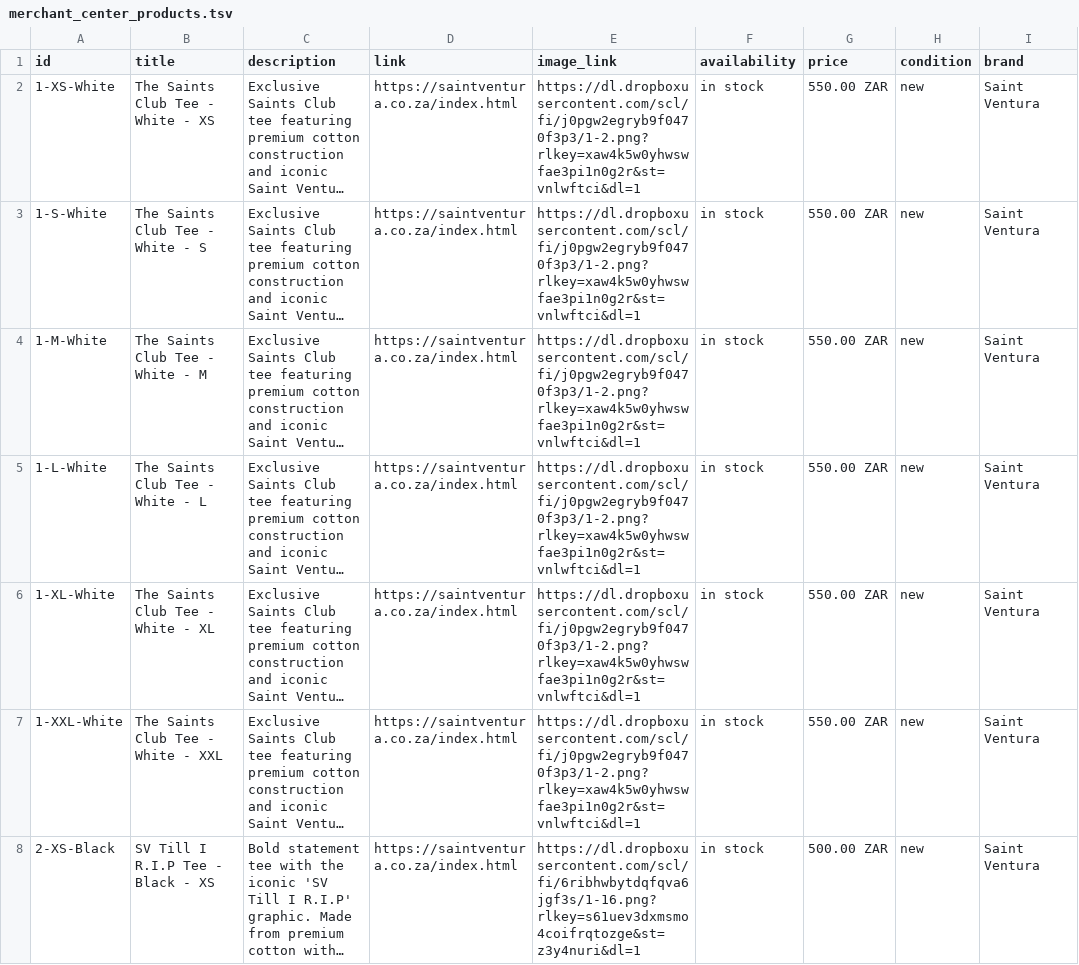
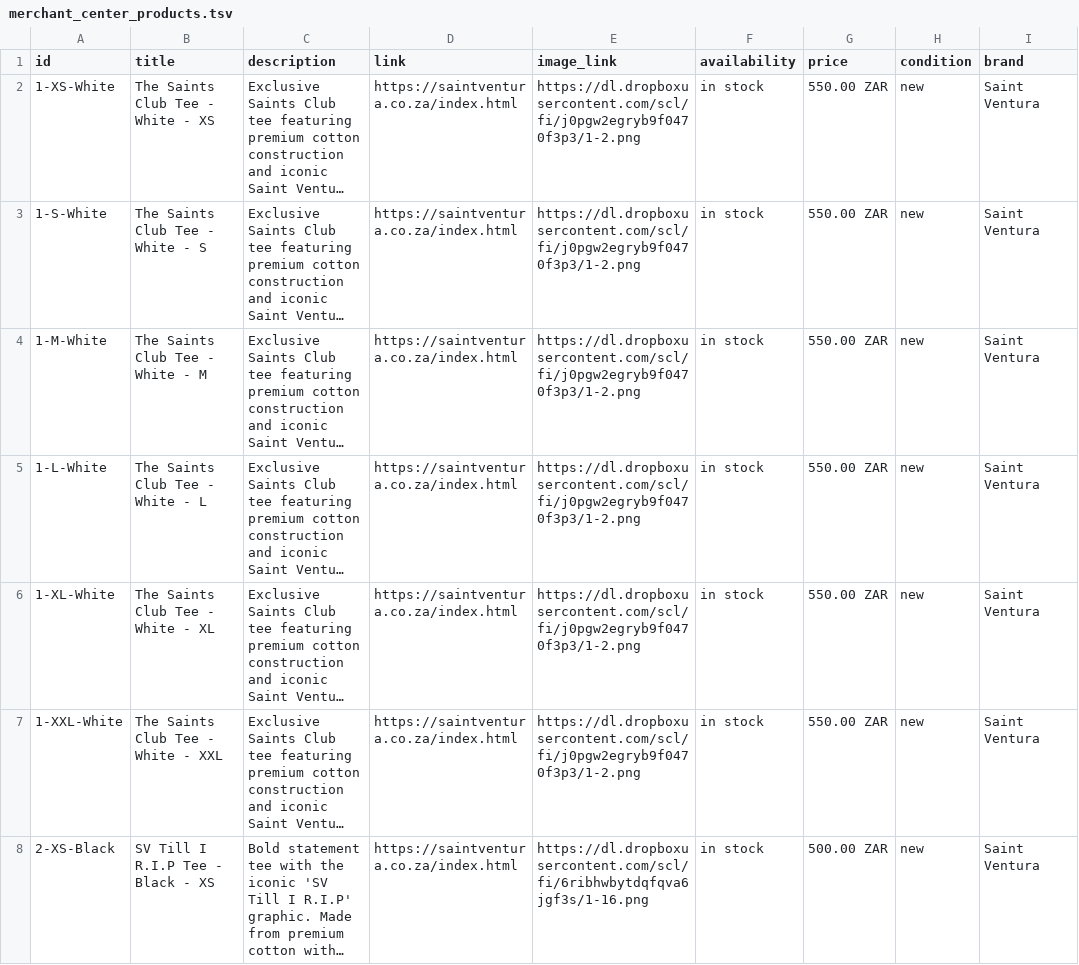
Before and after one commit to SaintVentura/shop, a TSV file: merchant_center_products.tsv, drawn as a sheet; only a part is shown; long unchanged cells end in …; the diff covers the shown part only; the diff names each change by its address in the sheet, - before the commit and + after, or states it on an @@ line.

Commit message:
Add merchant center feeds, scripts, and POS payment option

```diff
--- a/merchant_center_products.tsv
+++ b/merchant_center_products.tsv
-E2:E7 (image_link): https://dl.dropboxusercontent.com/scl/fi/j0pgw2egryb9f0470f3p3/1-2.png?rlkey=xaw4k5w0yhwswfae3pi1n0g2r&st=vnlwftci&dl=1
+E2:E7 (image_link): https://dl.dropboxusercontent.com/scl/fi/j0pgw2egryb9f0470f3p3/1-2.png
-E8 (image_link): https://dl.dropboxusercontent.com/scl/fi/6ribhwbytdqfqva6jgf3s/1-16.png?rlkey=s61uev3dxmsmo4coifrqtozge&st=z3y4nuri&dl=1
+E8 (image_link): https://dl.dropboxusercontent.com/scl/fi/6ribhwbytdqfqva6jgf3s/1-16.png
```
Also changed, not shown: 57 edited cells elsewhere in this file, 10 other files.
